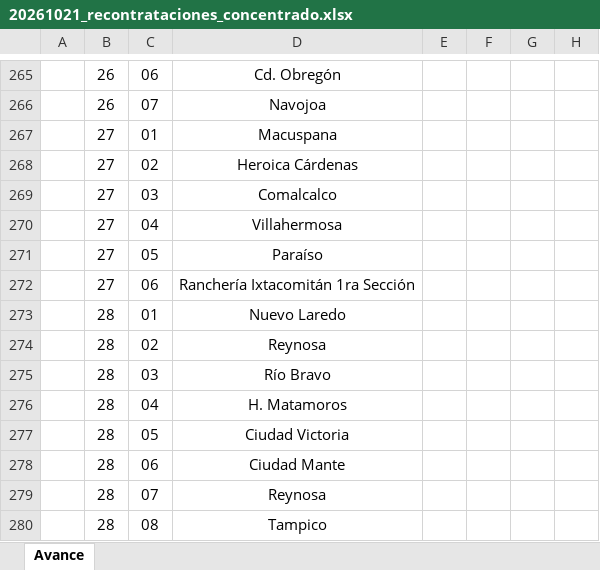
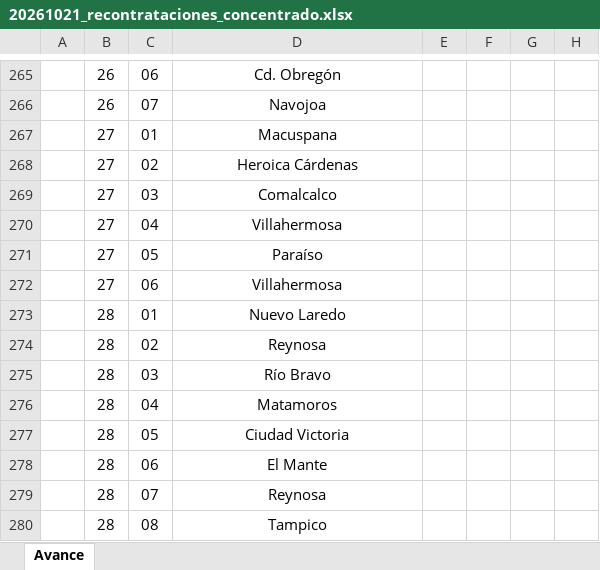
Before and after one commit to duckroman/reductor_dias, an Excel workbook: datasets/20261021_recontrataciones_concentrado.xlsx, sheet Avance, drawn as a sheet; only a part is shown, gaps mark what is left out; values as stored, in another font and other column widths than the file's, no borders; charts and pictures not drawn; the diff names each change by its address in the sheet, - before the commit and + after, or states it on an @@ line.

```diff
--- a/datasets/20261021_recontrataciones_concentrado.xlsx (sheet Avance)
+++ b/datasets/20261021_recontrataciones_concentrado.xlsx (sheet Avance)
-D272: Ranchería Ixtacomitán 1ra Sección
+D272: Villahermosa
-D276: H. Matamoros
+D276: Matamoros
-D278: Ciudad Mante
+D278: El Mante
```
Also changed, not shown: 2 other files.
